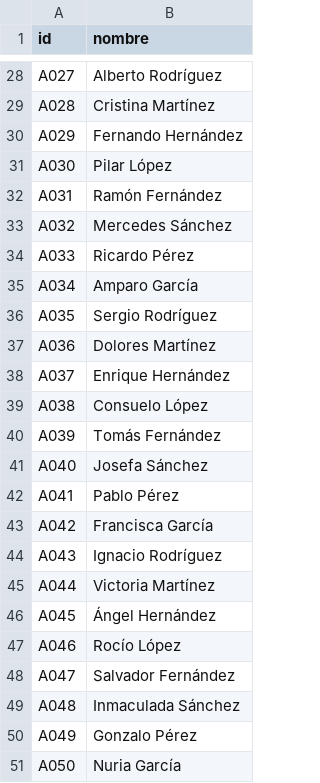
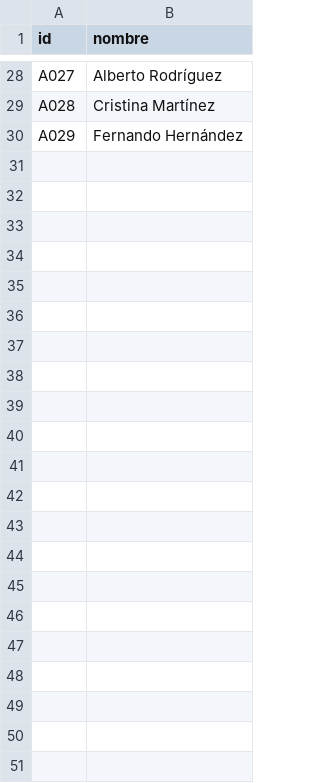
Before and after one commit to jveinti2/programador_turnos, a CSV file: data/agentes.csv, drawn as a sheet; only a part is shown, gaps mark what is left out; the diff names each change by its address in the sheet, - before the commit and + after, or states it on an @@ line.

Commit message:
Entendiendo la demanda vs agentes

```diff
--- a/data/agentes.csv
+++ b/data/agentes.csv
-row 31: A030 | Pilar López
-row 32: A031 | Ramón Fernández
-row 33: A032 | Mercedes Sánchez
-row 34: A033 | Ricardo Pérez
-row 35: A034 | Amparo García
-row 36: A035 | Sergio Rodríguez
-row 37: A036 | Dolores Martínez
-row 38: A037 | Enrique Hernández
-row 39: A038 | Consuelo López
-row 40: A039 | Tomás Fernández
-row 41: A040 | Josefa Sánchez
-row 42: A041 | Pablo Pérez
-row 43: A042 | Francisca García
-row 44: A043 | Ignacio Rodríguez
-row 45: A044 | Victoria Martínez
-row 46: A045 | Ángel Hernández
-row 47: A046 | Rocío López
-row 48: A047 | Salvador Fernández
-row 49: A048 | Inmaculada Sánchez
-row 50: A049 | Gonzalo Pérez
-row 51: A050 | Nuria García
```
Also changed, not shown: 2 other files.
